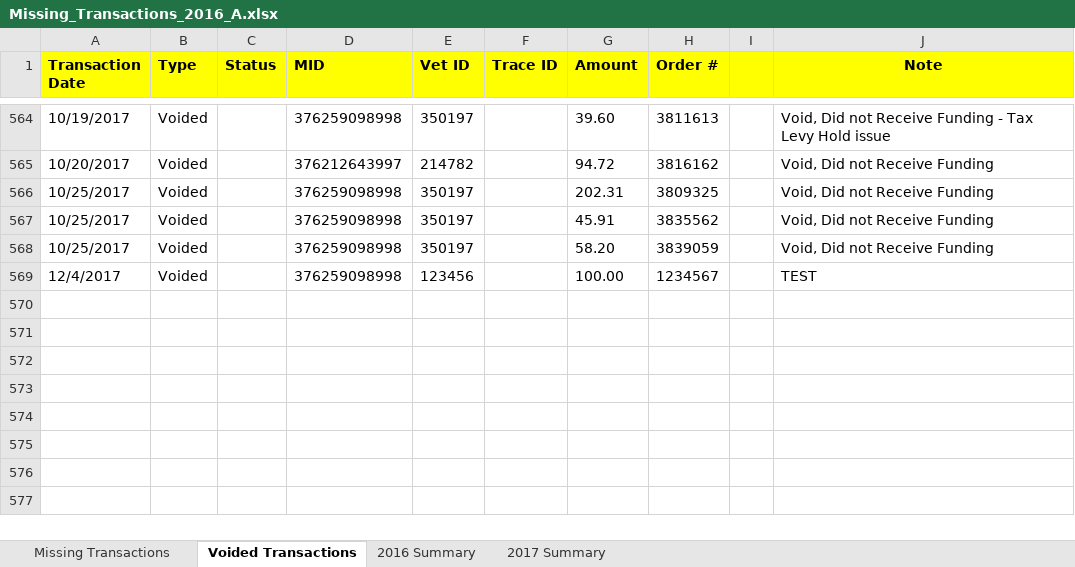
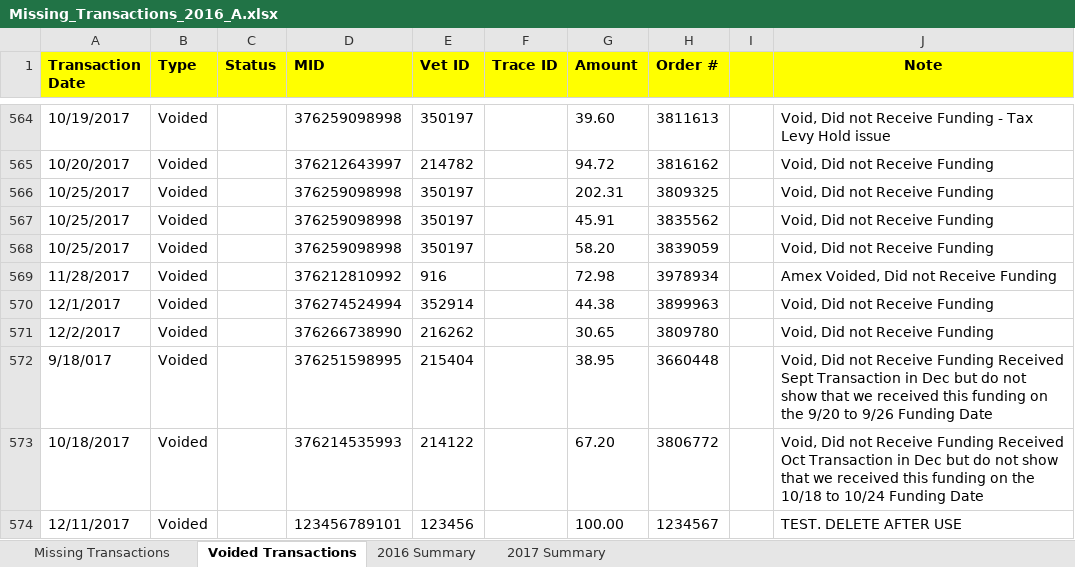
Before and after one commit to JRockCVET/dvm_dl1_alteryx, an Excel workbook: Month_End/Missing_Transactions_2016_A.xlsx, sheet Voided Transactions, drawn as a sheet; only a part is shown, gaps mark what is left out; values as stored, in another font and other column widths than the file's, no borders; addresses are those after the commit; the diff names each change by its address in the sheet, - before the commit and + after, or states it on an @@ line.

Commit message:
Deposit_Transactions

```diff
--- a/Month_End/Missing_Transactions_2016_A.xlsx (sheet Voided Transactions)
+++ b/Month_End/Missing_Transactions_2016_A.xlsx (sheet Voided Transactions)
+row 569: 11/28/2017 | Voided |  | 376212810992 | 916 |  | 72.98 | 3978934 |  | Amex Voided, Did not Receive Funding
+row 570: 12/1/2017 | Voided |  | 376274524994 | 352914 |  | 44.38 | 3899963 |  | Void, Did not Receive Funding
+row 571: 12/2/2017 | Voided |  | 376266738990 | 216262 |  | 30.65 | 3809780 |  | Void, Did not Receive Funding
+row 572: 9/18/017 | Voided |  | 376251598995 | 215404 |  | 38.95 | 3660448 |  | Void, Did not Receive Funding Received Sept Transaction in Dec but do not show that we received this funding on the 9/20 to 9/26 Funding Date
+row 573: 10/18/2017 | Voided |  | 376214535993 | 214122 |  | 67.20 | 3806772 |  | Void, Did not Receive Funding Received Oct Transaction in Dec but do not show that we received this funding on the 10/18 to 10/24 Funding Date
-A574 (Transaction Date): 12/4/2017
+A574 (Transaction Date): 12/11/2017
-D574 (MID): 376259098998
+D574 (MID): 123456789101
-J574 (Note): TEST
+J574 (Note): TEST. DELETE AFTER USE
```
Also changed, not shown: sheet 2017 Summary, sheet Missing Transactions, sheet 2016 Summary, Month_End/Deposit_Exceptions.xlsx.
